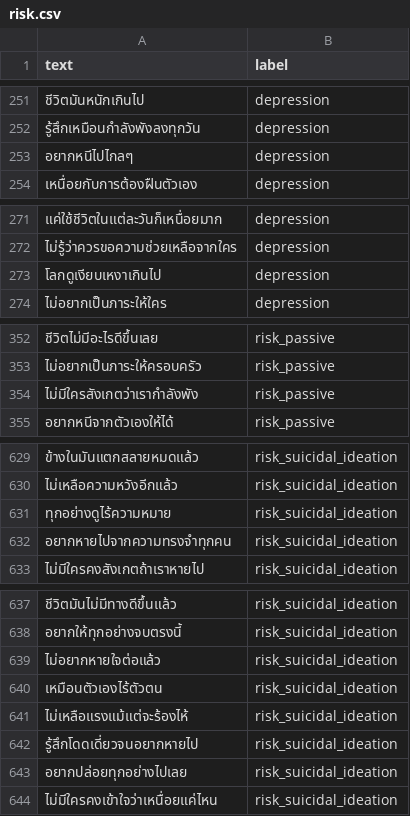
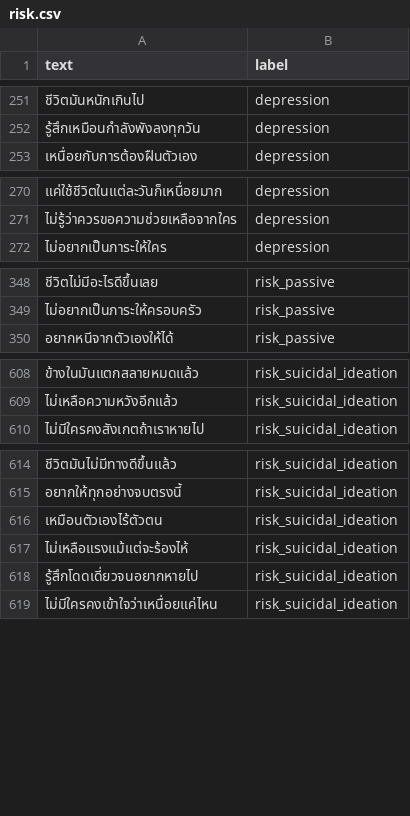
Before and after one commit to meen04045-hash/liff-app, a CSV file: risk.csv, drawn as a sheet; only a part is shown, gaps mark what is left out; the diff covers the shown part only.

```diff
--- a/risk.csv
+++ b/risk.csv
@@ -252,3 +252,2 @@ text,label
 รู้สึกเหมือนกำลังพังลงทุกวัน,depression
-อยากหนีไปไกลๆ,depression
 เหนื่อยกับการต้องฝืนตัวเอง,depression
@@ -272,3 +271,2 @@ text,label
 ไม่รู้ว่าควรขอความช่วยเหลือจากใคร,depression
-โลกดูเงียบเหงาเกินไป,depression
 ไม่อยากเป็นภาระให้ใคร,depression
@@ -353,3 +349,2 @@ text,label
 ไม่อยากเป็นภาระให้ครอบครัว,risk_passive
-ไม่มีใครสังเกตว่าเรากำลังพัง,risk_passive
 อยากหนีจากตัวเองให้ได้,risk_passive
@@ -630,4 +609,2 @@ text,label
 ไม่เหลือความหวังอีกแล้ว,risk_suicidal_ideation
-ทุกอย่างดูไร้ความหมาย,risk_suicidal_ideation
-อยากหายไปจากความทรงจำทุกคน,risk_suicidal_ideation
 ไม่มีใครคงสังเกตถ้าเราหายไป,risk_suicidal_ideation
@@ -638,3 +615,2 @@ text,label
 อยากให้ทุกอย่างจบตรงนี้,risk_suicidal_ideation
-ไม่อยากหายใจต่อแล้ว,risk_suicidal_ideation
 เหมือนตัวเองไร้ตัวตน,risk_suicidal_ideation
@@ -642,3 +618,2 @@ text,label
 รู้สึกโดดเดี่ยวจนอยากหายไป,risk_suicidal_ideation
-อยากปล่อยทุกอย่างไปเลย,risk_suicidal_ideation
 ไม่มีใครคงเข้าใจว่าเหนื่อยแค่ไหน,risk_suicidal_ideation
```
Also changed, not shown: 19 removed rows elsewhere in this file.
